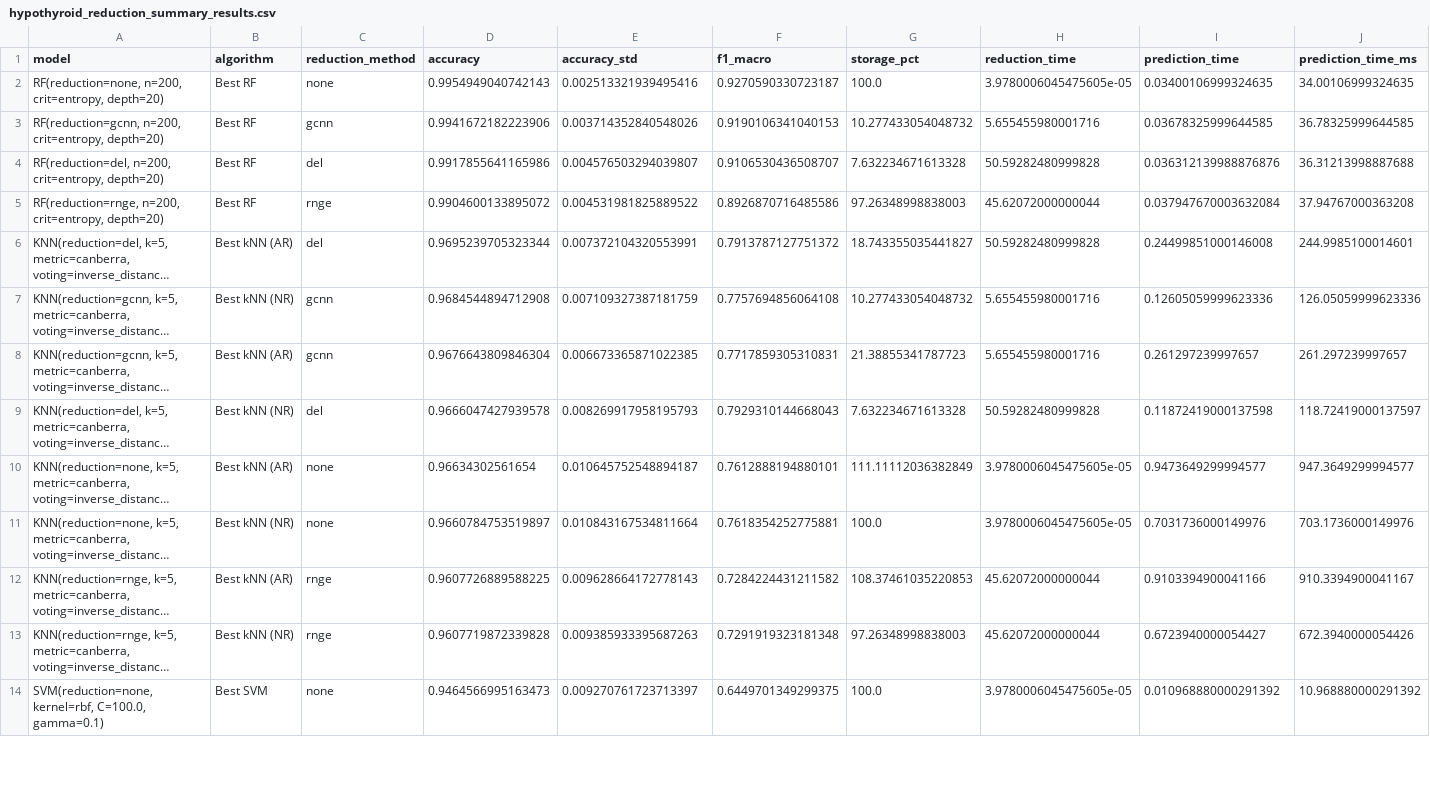
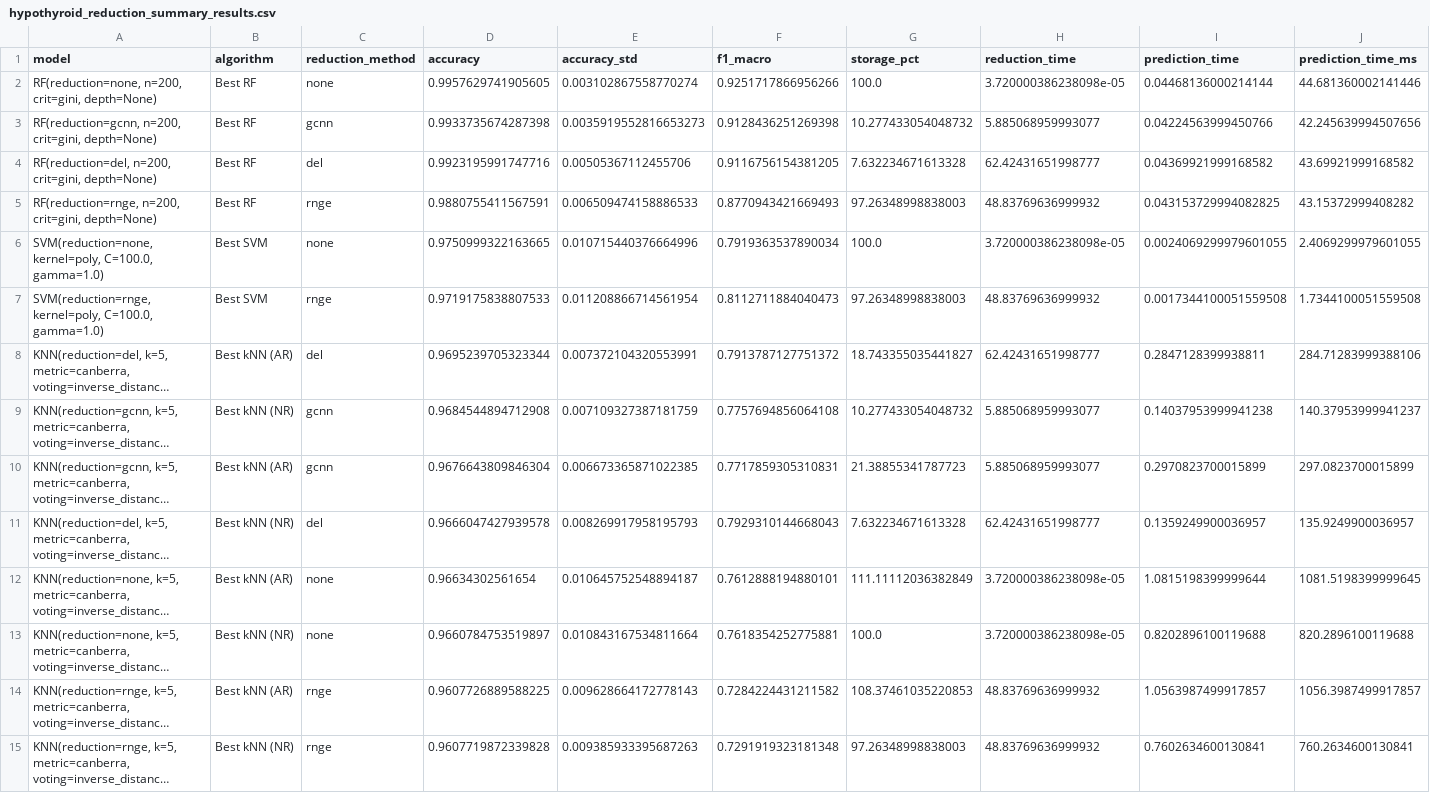
Before and after one commit to emrekoymen/IML-Lab-2026, a CSV file: Work2/results/reduction/hypothyroid_reduction_summary_results.csv, drawn as a sheet; only a part is shown; long unchanged cells end in …; removed rows and columns are numbered as before the commit, all else as after; the diff covers the shown part only; the diff names each change by its address in the sheet, - before the commit and + after, or states it on an @@ line.

```diff
--- a/Work2/results/reduction/hypothyroid_reduction_summary_results.csv
+++ b/Work2/results/reduction/hypothyroid_reduction_summary_results.csv
-row 2: RF(reduction=none, n=200, crit=entropy, depth=20) | Best RF | none | 0.9954949040742143 | 0.002513321939495416 | 0.9270590330723187 | 100.0 | 3.9780006045475605e-05 | 0.03400106999324635 | 34.00106999324635
-row 3: RF(reduction=gcnn, n=200, crit=entropy, depth=20) | Best RF | gcnn | 0.9941672182223906 | 0.003714352840548026 | 0.9190106341040153 | 10.277433054048732 | 5.655455980001716 | 0.03678325999644585 | 36.78325999644585
-row 4: RF(reduction=del, n=200, crit=entropy, depth=20) | Best RF | del | 0.9917855641165986 | 0.004576503294039807 | 0.9106530436508707 | 7.632234671613328 | 50.59282480999828 | 0.036312139988876876 | 36.31213998887688
-row 5: RF(reduction=rnge, n=200, crit=entropy, depth=20) | Best RF | rnge | 0.9904600133895072 | 0.004531981825889522 | 0.8926870716485586 | 97.26348998838003 | 45.62072000000044 | 0.037947670003632084 | 37.94767000363208
+row 2: RF(reduction=none, n=200, crit=gini, depth=None) | Best RF | none | 0.9957629741905605 | 0.003102867558770274 | 0.9251717866956266 | 100.0 | 3.720000386238098e-05 | 0.04468136000214144 | 44.681360002141446
+row 3: RF(reduction=gcnn, n=200, crit=gini, depth=None) | Best RF | gcnn | 0.9933735674287398 | 0.0035919552816653273 | 0.9128436251269398 | 10.277433054048732 | 5.885068959993077 | 0.04224563999450766 | 42.245639994507656
+row 4: RF(reduction=del, n=200, crit=gini, depth=None) | Best RF | del | 0.9923195991747716 | 0.00505367112455706 | 0.9116756154381205 | 7.632234671613328 | 62.42431651998777 | 0.04369921999168582 | 43.69921999168582
+row 5: RF(reduction=rnge, n=200, crit=gini, depth=None) | Best RF | rnge | 0.9880755411567591 | 0.006509474158886533 | 0.8770943421669493 | 97.26348998838003 | 48.83769636999932 | 0.043153729994082825 | 43.15372999408282
+row 6: SVM(reduction=none, kernel=poly, C=100.0, gamma=1.0) | Best SVM | none | 0.9750999322163665 | 0.010715440376664996 | 0.7919363537890034 | 100.0 | 3.720000386238098e-05 | 0.0024069299979601055 | 2.4069299979601055
+row 7: SVM(reduction=rnge, kernel=poly, C=100.0, gamma=1.0) | Best SVM | rnge | 0.9719175838807533 | 0.011208866714561954 | 0.8112711884040473 | 97.26348998838003 | 48.83769636999932 | 0.0017344100051559508 | 1.7344100051559508
-H8 (reduction_time): 50.59282480999828
+H8 (reduction_time): 62.42431651998777
-I8 (prediction_time): 0.24499851000146008
+I8 (prediction_time): 0.2847128399938811
-J8 (prediction_time_ms): 244.9985100014601
+J8 (prediction_time_ms): 284.71283999388106
-H9:H10 (reduction_time): 5.655455980001716
+H9:H10 (reduction_time): 5.885068959993077
-I9 (prediction_time): 0.12605059999623336
+I9 (prediction_time): 0.14037953999941238
-J9 (prediction_time_ms): 126.05059999623336
+J9 (prediction_time_ms): 140.37953999941237
-I10 (prediction_time): 0.261297239997657
+I10 (prediction_time): 0.2970823700015899
-J10 (prediction_time_ms): 261.297239997657
+J10 (prediction_time_ms): 297.0823700015899
-H11 (reduction_time): 50.59282480999828
+H11 (reduction_time): 62.42431651998777
-I11 (prediction_time): 0.11872419000137598
+I11 (prediction_time): 0.1359249900036957
-J11 (prediction_time_ms): 118.72419000137597
+J11 (prediction_time_ms): 135.9249900036957
-H12:H13 (reduction_time): 3.9780006045475605e-05
+H12:H13 (reduction_time): 3.720000386238098e-05
-I12 (prediction_time): 0.9473649299994577
+I12 (prediction_time): 1.0815198399999644
-J12 (prediction_time_ms): 947.3649299994577
+J12 (prediction_time_ms): 1081.5198399999645
-I13 (prediction_time): 0.7031736000149976
+I13 (prediction_time): 0.8202896100119688
-J13 (prediction_time_ms): 703.1736000149976
+J13 (prediction_time_ms): 820.2896100119688
-H14:H15 (reduction_time): 45.62072000000044
+H14:H15 (reduction_time): 48.83769636999932
-I14 (prediction_time): 0.9103394900041166
+I14 (prediction_time): 1.0563987499917857
-J14 (prediction_time_ms): 910.3394900041167
+J14 (prediction_time_ms): 1056.3987499917857
-I15 (prediction_time): 0.6723940000054427
+I15 (prediction_time): 0.7602634600130841
-J15 (prediction_time_ms): 672.3940000054426
+J15 (prediction_time_ms): 760.2634600130841
-row 14: SVM(reduction=none, kernel=rbf, C=100.0, gamma=0.1) | Best SVM | none | 0.9464566995163473 | 0.009270761723713397 | 0.6449701349299375 | 100.0 | 3.9780006045475605e-05 | 0.010968880000291392 | 10.968880000291392
```
Also changed, not shown: 2 added rows and 3 removed rows elsewhere in this file, Work2/results/reduction/hypothyroid_reduction_fold_results.csv, Work2/results/reduction/hypothyroid_stats_best_svm_reduction.csv, 10 other files.
